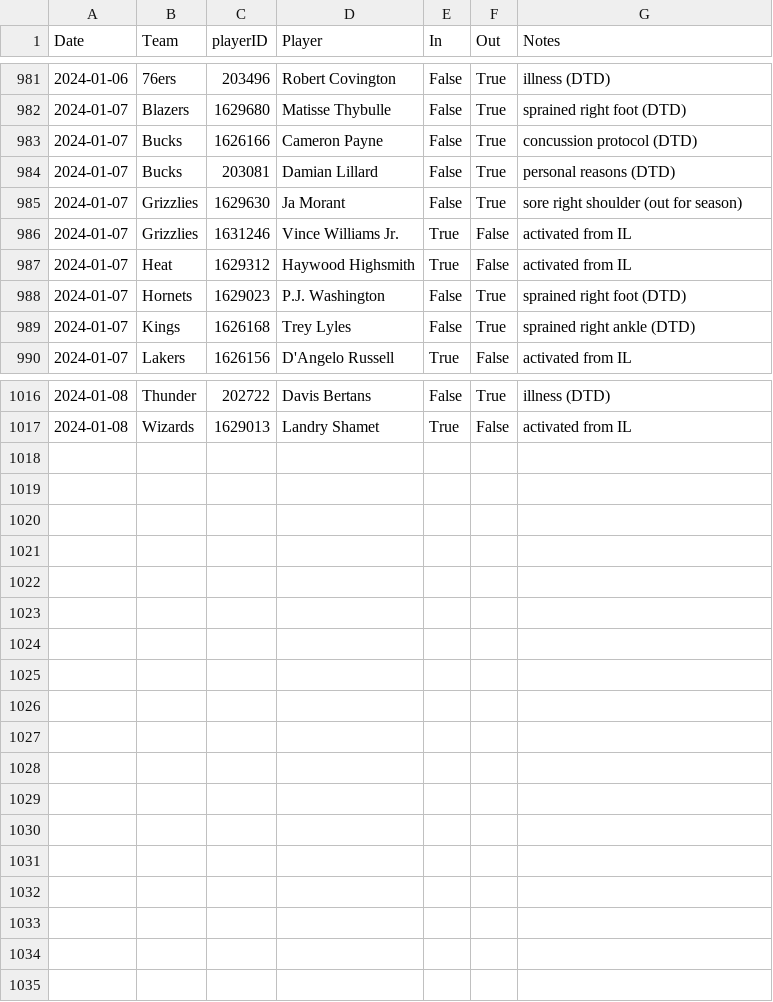
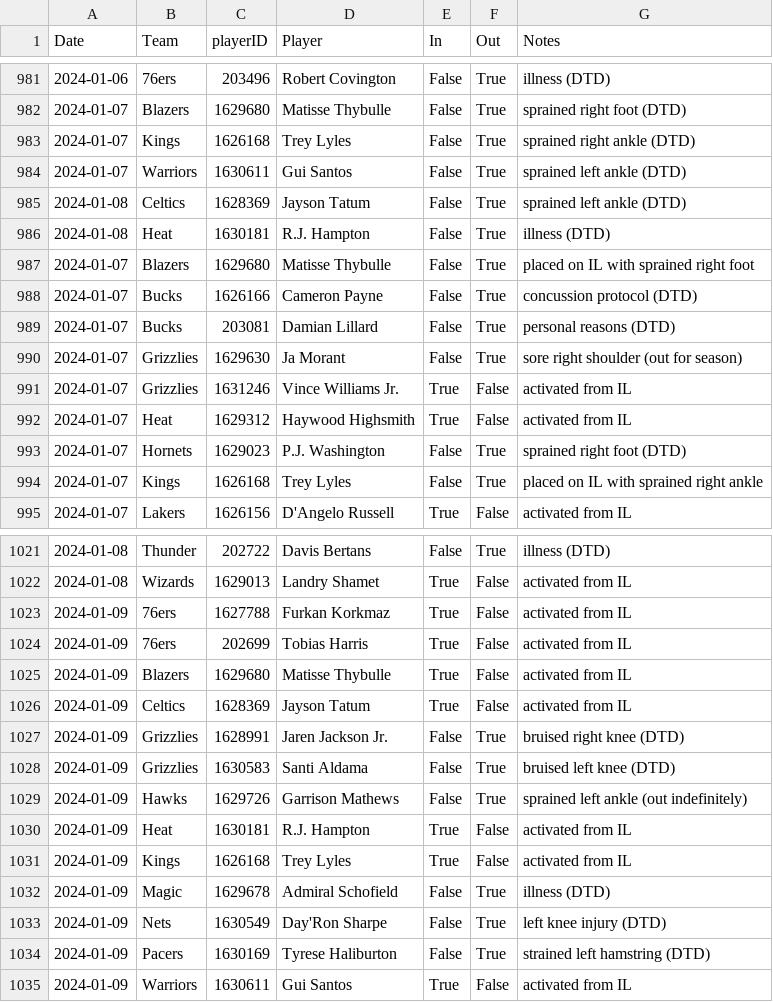
Before and after one commit to sravanpannala/csv, a CSV file: NBA_prosptran_injuries_2023.csv, drawn as a sheet; only a part is shown, gaps mark what is left out; the diff covers the shown part only.

Commit message:
update csv adj rating and injury db

```diff
--- a/NBA_prosptran_injuries_2023.csv
+++ b/NBA_prosptran_injuries_2023.csv
@@ -982,2 +982,7 @@ Date,Team,playerID,Player,In,Out,Notes
 2024-01-07,Blazers,1629680,Matisse Thybulle,False,True,sprained right foot (DTD)
+2024-01-07,Kings,1626168,Trey Lyles,False,True,sprained right ankle (DTD)
+2024-01-07,Warriors,1630611,Gui Santos,False,True,sprained left ankle (DTD)
+2024-01-08,Celtics,1628369,Jayson Tatum,False,True,sprained left ankle (DTD)
+2024-01-08,Heat,1630181,R.J. Hampton,False,True,illness (DTD)
+2024-01-07,Blazers,1629680,Matisse Thybulle,False,True,placed on IL with sprained right foot
 2024-01-07,Bucks,1626166,Cameron Payne,False,True,concussion protocol (DTD)
@@ -988,3 +993,3 @@ Date,Team,playerID,Player,In,Out,Notes
 2024-01-07,Hornets,1629023,P.J. Washington,False,True,sprained right foot (DTD)
-2024-01-07,Kings,1626168,Trey Lyles,False,True,sprained right ankle (DTD)
+2024-01-07,Kings,1626168,Trey Lyles,False,True,placed on IL with sprained right ankle
 2024-01-07,Lakers,1626156,D'Angelo Russell,True,False,activated from IL
@@ -1017 +1022,14 @@ Date,Team,playerID,Player,In,Out,Notes
 2024-01-08,Wizards,1629013,Landry Shamet,True,False,activated from IL
+2024-01-09,76ers,1627788,Furkan Korkmaz,True,False,activated from IL
+2024-01-09,76ers,202699,Tobias Harris,True,False,activated from IL
+2024-01-09,Blazers,1629680,Matisse Thybulle,True,False,activated from IL
+2024-01-09,Celtics,1628369,Jayson Tatum,True,False,activated from IL
+2024-01-09,Grizzlies,1628991,Jaren Jackson Jr.,False,True,bruised right knee (DTD)
+2024-01-09,Grizzlies,1630583,Santi Aldama,False,True,bruised left knee (DTD)
+2024-01-09,Hawks,1629726,Garrison Mathews,False,True,sprained left ankle (out indefinitely)
+2024-01-09,Heat,1630181,R.J. Hampton,True,False,activated from IL
+2024-01-09,Kings,1626168,Trey Lyles,True,False,activated from IL
+2024-01-09,Magic,1629678,Admiral Schofield,False,True,illness (DTD)
+2024-01-09,Nets,1630549,Day'Ron Sharpe,False,True,left knee injury (DTD)
+2024-01-09,Pacers,1630169,Tyrese Haliburton,False,True,strained left hamstring (DTD)
+2024-01-09,Warriors,1630611,Gui Santos,True,False,activated from IL
```
Also changed, not shown: 3 edited cells elsewhere in this file, NBA_Adj_Ratings_2023_2024.csv.
